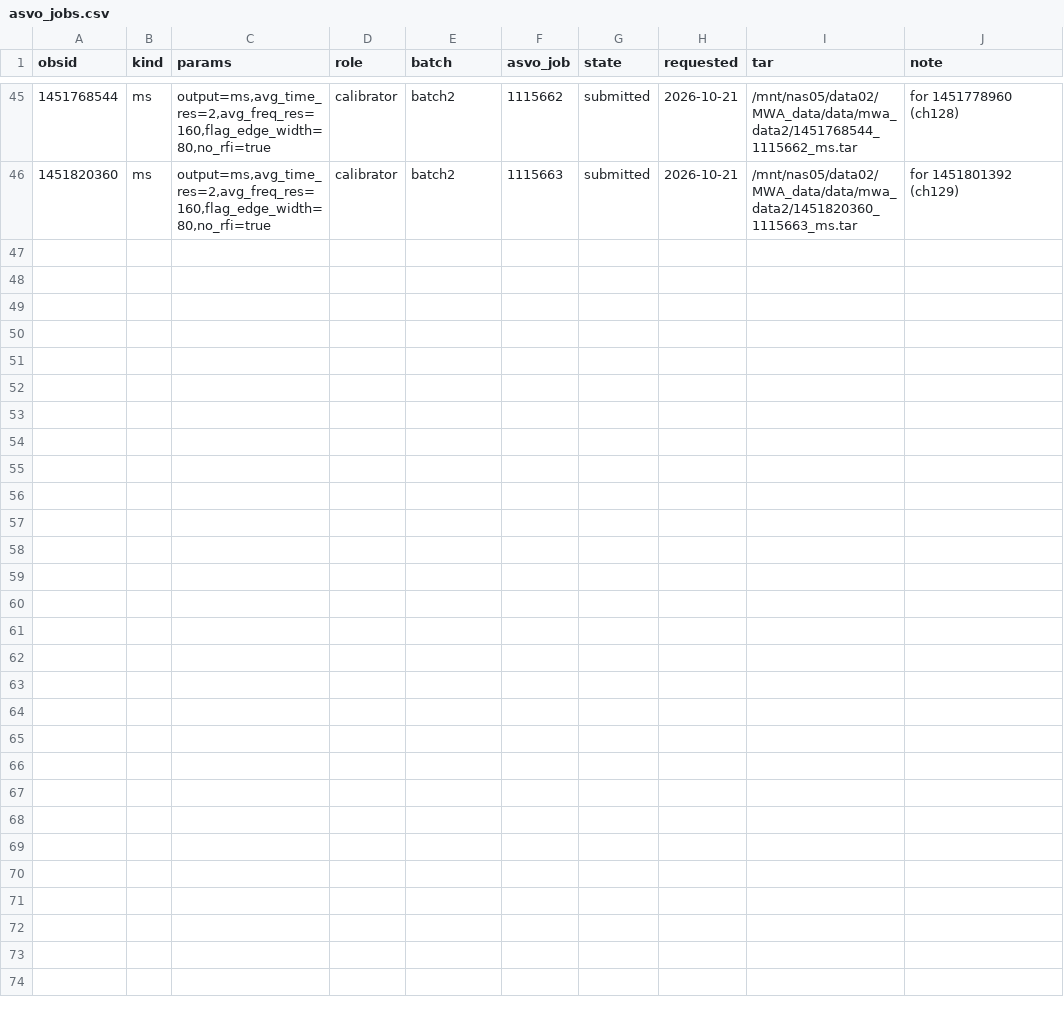
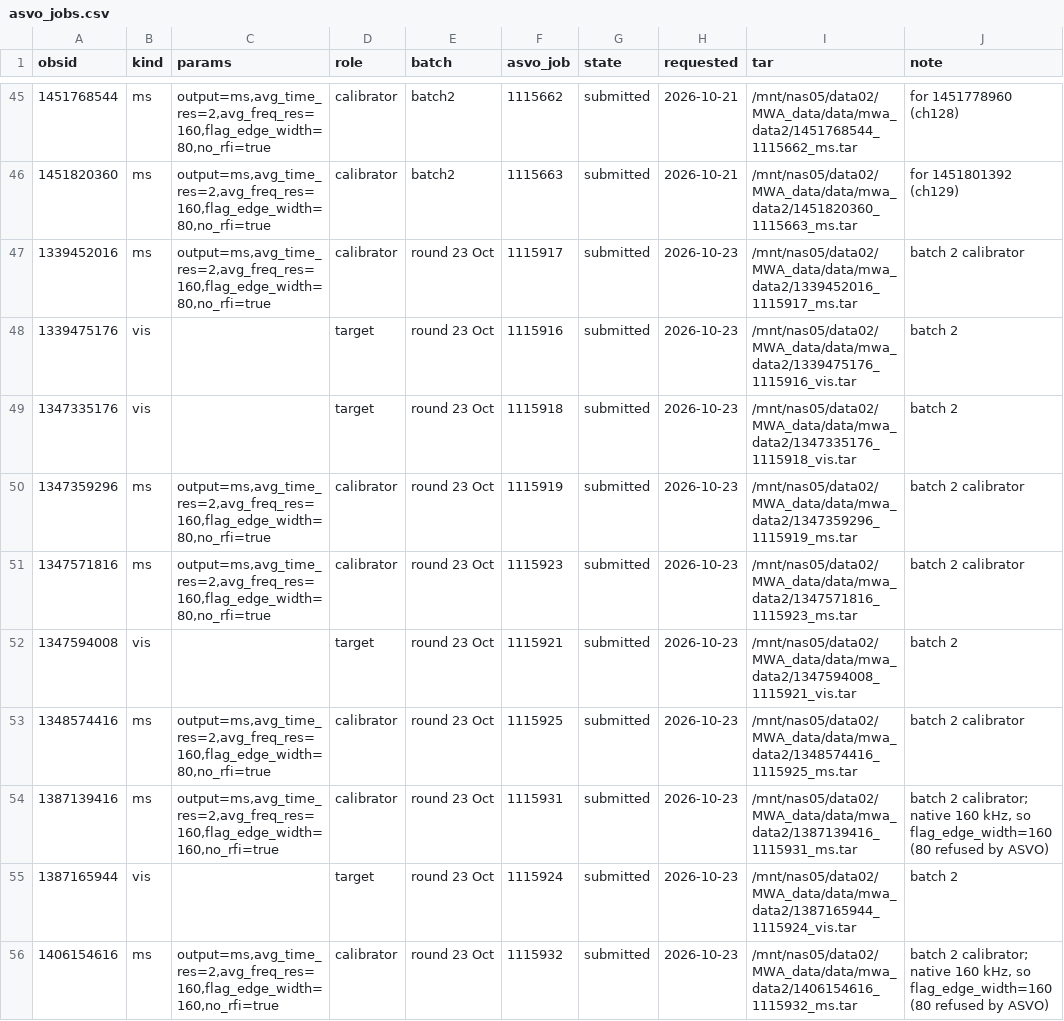
Before and after one commit to i4Ds/solar-burst-multiview, a CSV file: configs/asvo_jobs.csv, drawn as a sheet; only a part is shown, gaps mark what is left out; the diff covers the shown part only; the diff names each change by its address in the sheet, - before the commit and + after, or states it on an @@ line.

```diff
--- a/configs/asvo_jobs.csv
+++ b/configs/asvo_jobs.csv
+row 47: 1339452016 | ms | output=ms,avg_time_res=2,avg_freq_res=160,flag_edge_width=80,no_rfi=true | calibrator | round 23 Oct | 1115917 | submitted | 2026-10-23 | /mnt/nas05/data02/MWA_data/data/mwa_data2/1339452016_1115917_ms.tar | batch 2 calibrator
+row 48: 1339475176 | vis |  | target | round 23 Oct | 1115916 | submitted | 2026-10-23 | /mnt/nas05/data02/MWA_data/data/mwa_data2/1339475176_1115916_vis.tar | batch 2
+row 49: 1347335176 | vis |  | target | round 23 Oct | 1115918 | submitted | 2026-10-23 | /mnt/nas05/data02/MWA_data/data/mwa_data2/1347335176_1115918_vis.tar | batch 2
+row 50: 1347359296 | ms | output=ms,avg_time_res=2,avg_freq_res=160,flag_edge_width=80,no_rfi=true | calibrator | round 23 Oct | 1115919 | submitted | 2026-10-23 | /mnt/nas05/data02/MWA_data/data/mwa_data2/1347359296_1115919_ms.tar | batch 2 calibrator
+row 51: 1347571816 | ms | output=ms,avg_time_res=2,avg_freq_res=160,flag_edge_width=80,no_rfi=true | calibrator | round 23 Oct | 1115923 | submitted | 2026-10-23 | /mnt/nas05/data02/MWA_data/data/mwa_data2/1347571816_1115923_ms.tar | batch 2 calibrator
+row 52: 1347594008 | vis |  | target | round 23 Oct | 1115921 | submitted | 2026-10-23 | /mnt/nas05/data02/MWA_data/data/mwa_data2/1347594008_1115921_vis.tar | batch 2
+row 53: 1348574416 | ms | output=ms,avg_time_res=2,avg_freq_res=160,flag_edge_width=80,no_rfi=true | calibrator | round 23 Oct | 1115925 | submitted | 2026-10-23 | /mnt/nas05/data02/MWA_data/data/mwa_data2/1348574416_1115925_ms.tar | batch 2 calibrator
+row 54: 1387139416 | ms | output=ms,avg_time_res=2,avg_freq_res=160,flag_edge_width=160,no_rfi=true | calibrator | round 23 Oct | 1115931 | submitted | 2026-10-23 | /mnt/nas05/data02/MWA_data/data/mwa_data2/1387139416_1115931_ms.tar | batch 2 calibrator; native 160 kHz, so flag_edge_width=160 (80 refused by ASVO)
+row 55: 1387165944 | vis |  | target | round 23 Oct | 1115924 | submitted | 2026-10-23 | /mnt/nas05/data02/MWA_data/data/mwa_data2/1387165944_1115924_vis.tar | batch 2
+row 56: 1406154616 | ms | output=ms,avg_time_res=2,avg_freq_res=160,flag_edge_width=160,no_rfi=true | calibrator | round 23 Oct | 1115932 | submitted | 2026-10-23 | /mnt/nas05/data02/MWA_data/data/mwa_data2/1406154616_1115932_ms.tar | batch 2 calibrator; native 160 kHz, so flag_edge_width=160 (80 refused by ASVO)
```
Also changed, not shown: 9 added rows elsewhere in this file, 1 other file.
